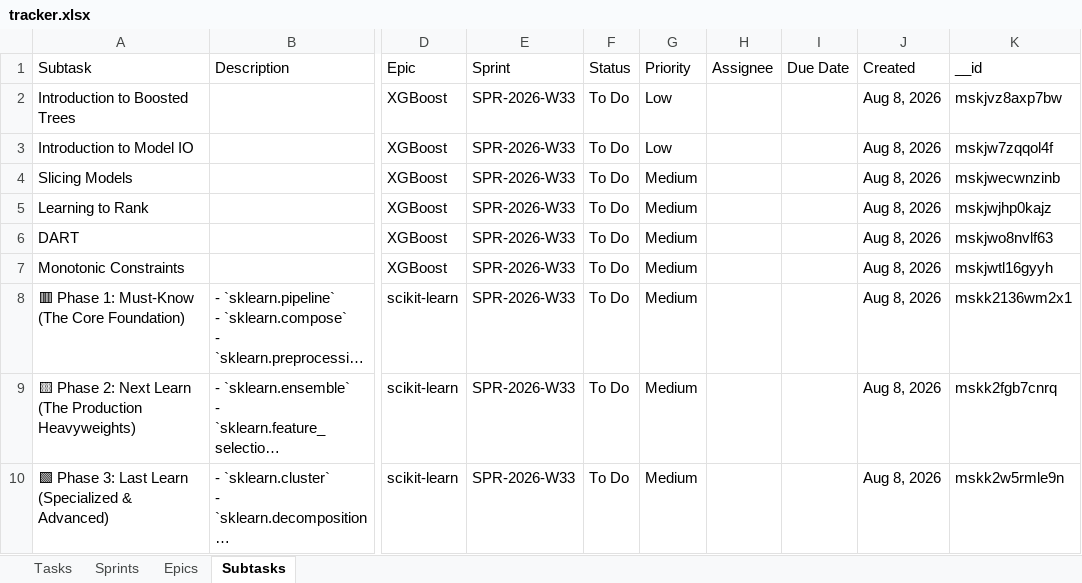
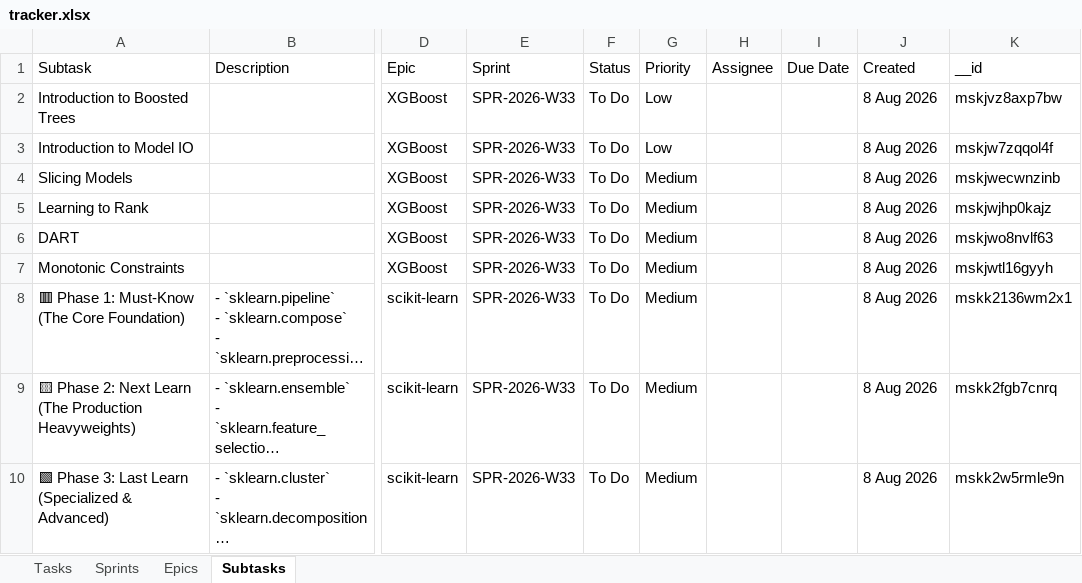
Before and after one commit to vimal-ram-k/Study-Tracker, an Excel workbook: db/tracker.xlsx, sheet Subtasks, drawn as a sheet; only a part is shown, gaps mark what is left out; long unchanged cells end in …; values as stored, in another font and other column widths than the file's, no borders; the diff names each change by its address in the sheet, - before the commit and + after, or states it on an @@ line.

```diff
--- a/db/tracker.xlsx (sheet Subtasks)
+++ b/db/tracker.xlsx (sheet Subtasks)
-J2:J10: Aug 8, 2026
+J2:J10: 8 Aug 2026
```
Also changed, not shown: sheet Tasks, sheet Epics.
